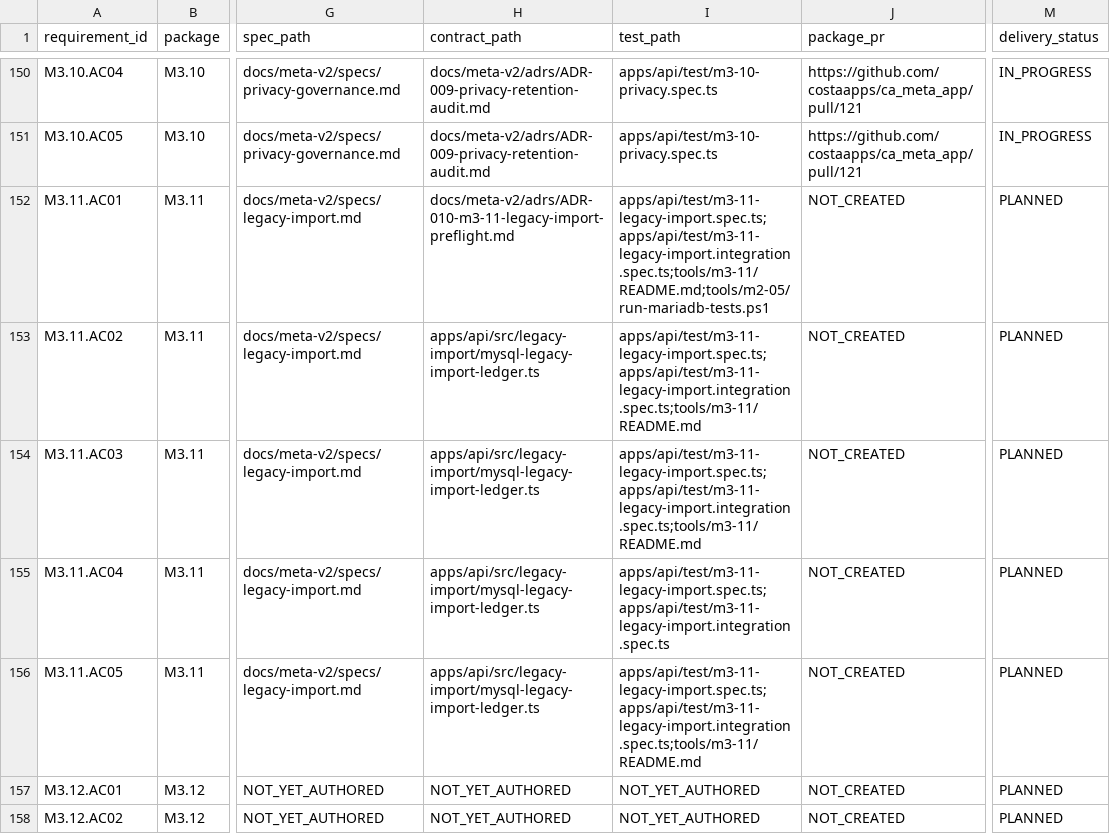
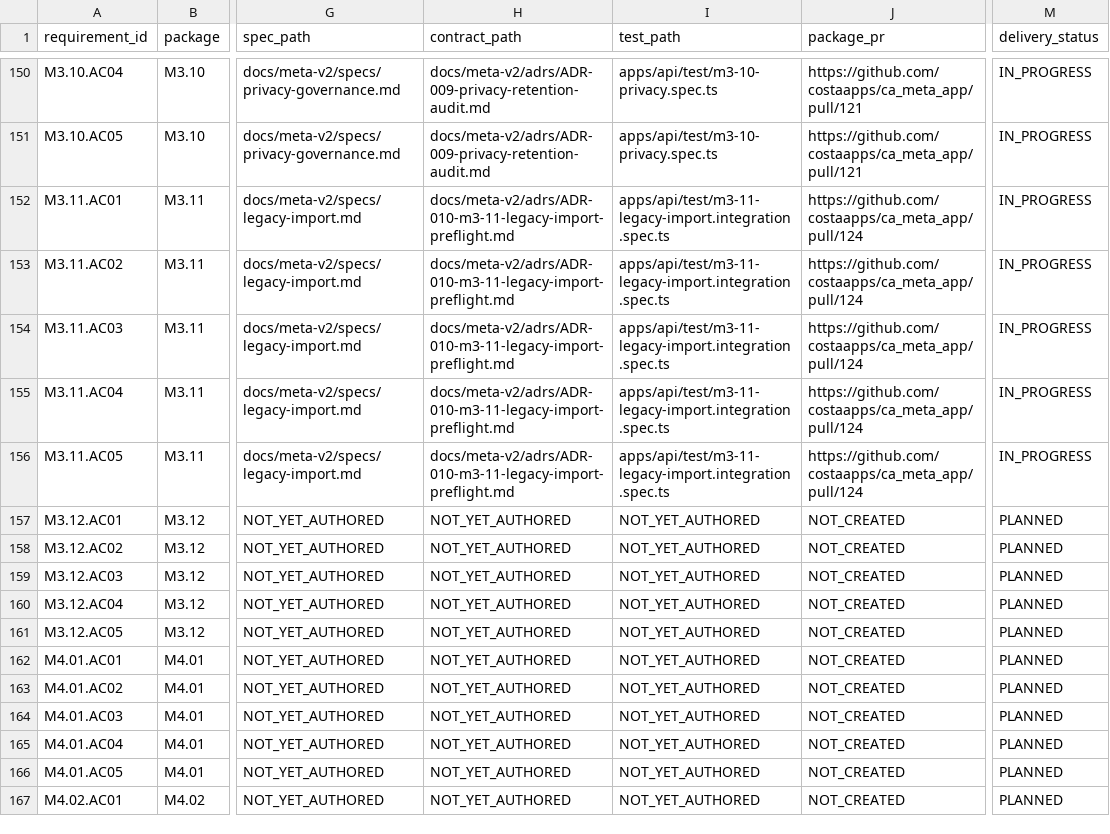
Before and after one commit to costaapps/ca_meta_app, a CSV file: docs/meta-v2/traceability.csv, drawn as a sheet; only a part is shown, gaps mark what is left out; the shorter side is filled out with more unchanged rows; the diff names each change by its address in the sheet, - before the commit and + after, or states it on an @@ line.

Commit message:
docs(m3.11): register candidate governance evidence

```diff
--- a/docs/meta-v2/traceability.csv
+++ b/docs/meta-v2/traceability.csv
-I152 (test_path): apps/api/test/m3-11-legacy-import.spec.ts;apps/api/test/m3-11-legacy-import.integration.spec.ts;tools/m3-11/README.md;tools/m2-05/run-mariadb-tests.ps1
+I152 (test_path): apps/api/test/m3-11-legacy-import.integration.spec.ts
-J152:J156 (package_pr): NOT_CREATED
+J152:J156 (package_pr): https://github.com/costaapps/ca_meta_app/pull/124
-M152:M156 (delivery_status): PLANNED
+M152:M156 (delivery_status): IN_PROGRESS
-H153:H156 (contract_path): apps/api/src/legacy-import/mysql-legacy-import-ledger.ts
+H153:H156 (contract_path): docs/meta-v2/adrs/ADR-010-m3-11-legacy-import-preflight.md
-I153:I154 (test_path): apps/api/test/m3-11-legacy-import.spec.ts;apps/api/test/m3-11-legacy-import.integration.spec.ts;tools/m3-11/README.md
+I153:I154 (test_path): apps/api/test/m3-11-legacy-import.integration.spec.ts
-I155 (test_path): apps/api/test/m3-11-legacy-import.spec.ts;apps/api/test/m3-11-legacy-import.integration.spec.ts
+I155 (test_path): apps/api/test/m3-11-legacy-import.integration.spec.ts
-I156 (test_path): apps/api/test/m3-11-legacy-import.spec.ts;apps/api/test/m3-11-legacy-import.integration.spec.ts;tools/m3-11/README.md
+I156 (test_path): apps/api/test/m3-11-legacy-import.integration.spec.ts
```
Also changed, not shown: 1 other file.
